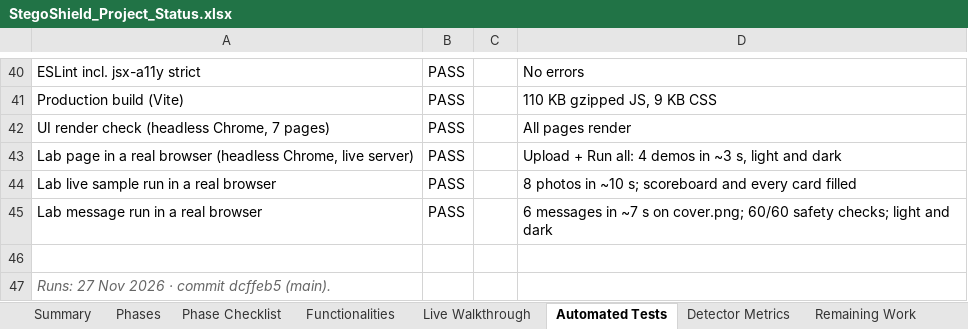
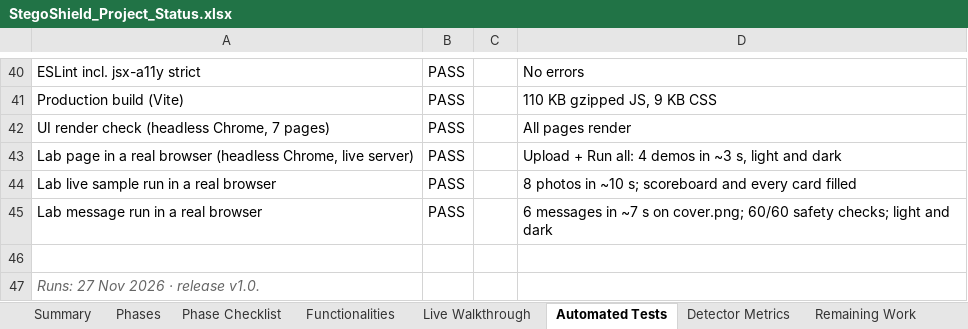
Before and after one commit to ahmedsaalman/StegoShield, an Excel workbook: docs/StegoShield_Project_Status.xlsx, sheet Automated Tests, drawn as a sheet; only a part is shown, gaps mark what is left out; values as stored, in another font and other column widths than the file's, no borders; conditional formats not drawn; the diff names each change by its address in the sheet, - before the commit and + after, or states it on an @@ line.

Commit message:
docs: mark the v1.0 release in phases.md and the status workbook

```diff
--- a/docs/StegoShield_Project_Status.xlsx (sheet Automated Tests)
+++ b/docs/StegoShield_Project_Status.xlsx (sheet Automated Tests)
-A47: Runs: 27 Nov 2026 · commit dcffeb5 (main).
+A47: Runs: 27 Nov 2026 · release v1.0.
```
Also changed, not shown: sheet Functionalities, sheet Remaining Work, sheet Summary, sheet Live Walkthrough, sheet Phase Checklist, 1 other file.
